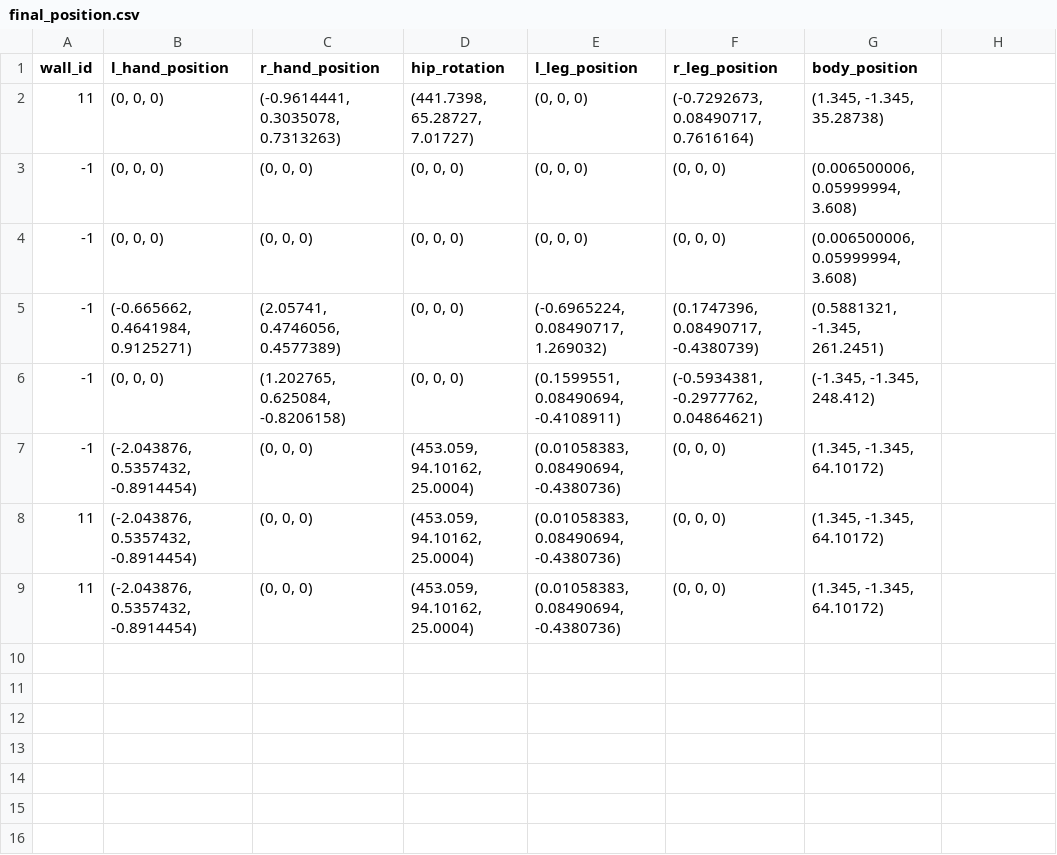
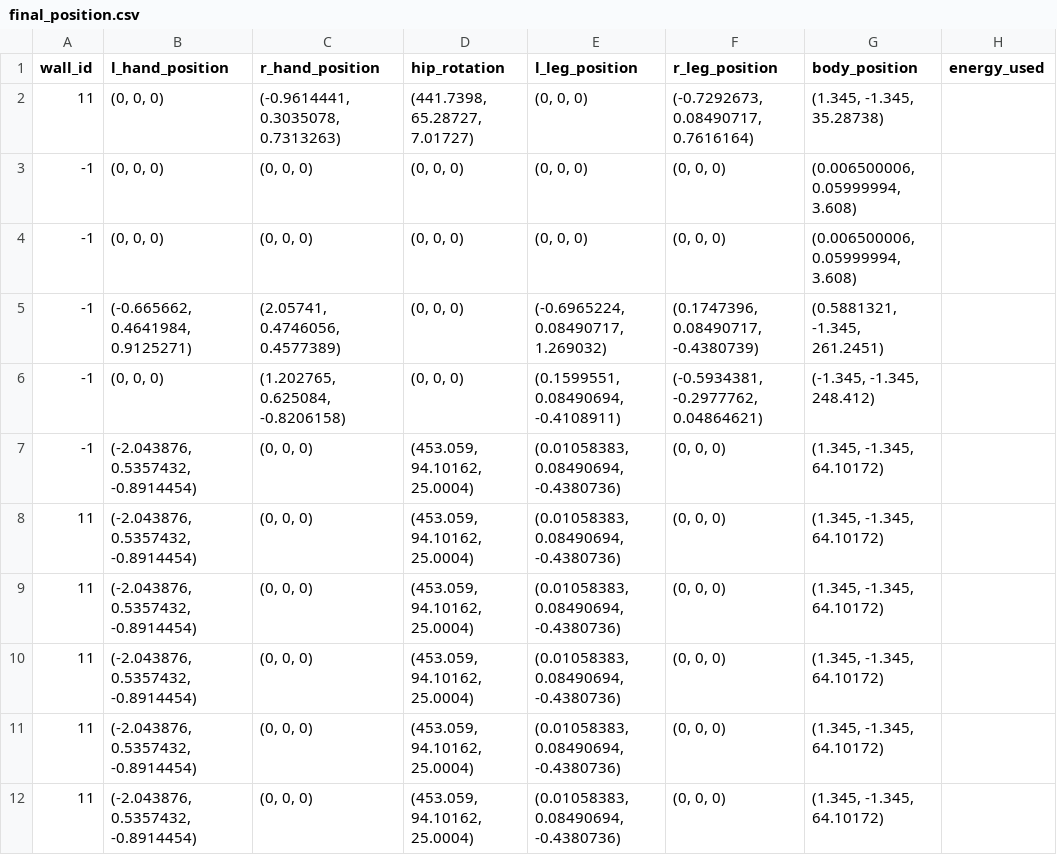
Before and after one commit to lopezbec/Hole_in_Wall_RL_agents, a CSV file: HoleInTheWallv3/Assets/Scripts/Reinforcement_Learning/final_position.csv, drawn as a sheet; the diff names each change by its address in the sheet, - before the commit and + after, or states it on an @@ line.

Commit message:
Energy Expenditure Equation

```diff
--- a/HoleInTheWallv3/Assets/Scripts/Reinforcement_Learning/final_position.csv
+++ b/HoleInTheWallv3/Assets/Scripts/Reinforcement_Learning/final_position.csv
-H1: (empty)
+H1: energy_used
+row 8: 11 | (-2.043876, 0.5357432, -0.8914454) | (0, 0, 0) | (453.059, 94.10162, 25.0004) | (0.01058383, 0.08490694, -0.4380736) | (0, 0, 0) | (1.345, -1.345, 64.10172)
+row 9: 11 | (-2.043876, 0.5357432, -0.8914454) | (0, 0, 0) | (453.059, 94.10162, 25.0004) | (0.01058383, 0.08490694, -0.4380736) | (0, 0, 0) | (1.345, -1.345, 64.10172)
+row 10: 11 | (-2.043876, 0.5357432, -0.8914454) | (0, 0, 0) | (453.059, 94.10162, 25.0004) | (0.01058383, 0.08490694, -0.4380736) | (0, 0, 0) | (1.345, -1.345, 64.10172)
```
Also changed, not shown: 37 other files.
